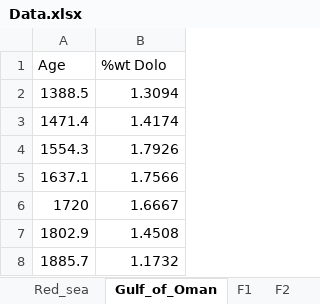
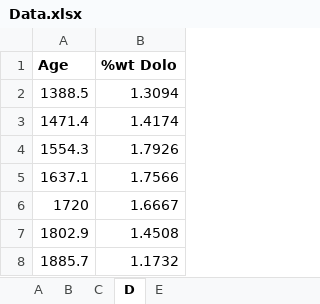
Before and after one commit to atiwary17/TemporalTales-Delta18OAnalysis, an Excel workbook: data/Data.xlsx, sheet D, drawn as a sheet; only a part is shown; values as stored, in another font and other column widths than the file's, no borders; charts and pictures not drawn; the diff names each change by its address in the sheet, - before the commit and + after, or states it on an @@ line.

```diff
--- a/data/Data.xlsx (sheet D)
+++ b/data/Data.xlsx (sheet D)
-sheet tab: Red_sea
+sheet tab: B
-sheet tab: Gulf_of_Oman
+sheet tab: D
-sheet tab: F1
+sheet tab: A
-sheet tab: F2
+sheet tab: C
@@ sheet tab order changed: A | B | C | D | E @@
-A1:B1 bold: off
+A1:B1 bold: on
```
Also changed, not shown: sheet B, sheet C, other sheet tabs, charts or pictures.
